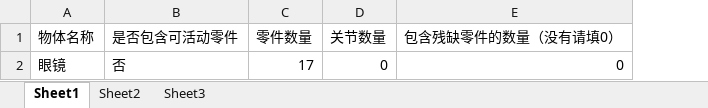
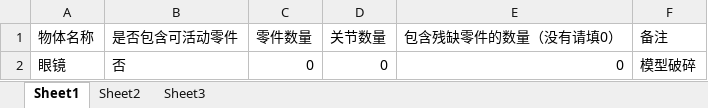
Before and after one commit to ZhangChen429/Isaac-Plugin, an Excel workbook: glasses/1151211452-7/1151211452-7.xlsx, sheet Sheet1, drawn as a sheet; values as stored, in another font and other column widths than the file's, no borders; the diff names each change by its address in the sheet, - before the commit and + after, or states it on an @@ line.

```diff
--- a/glasses/1151211452-7/1151211452-7.xlsx (sheet Sheet1)
+++ b/glasses/1151211452-7/1151211452-7.xlsx (sheet Sheet1)
+column F (备注), row 2: 模型破碎
-C2 (零件数量): 17
+C2 (零件数量): 0
```
Also changed, not shown: glasses/1143705419-1/1143705419-1.xlsx, glasses/1151211452-5/1151211452-5.xlsx, 40 other files.
